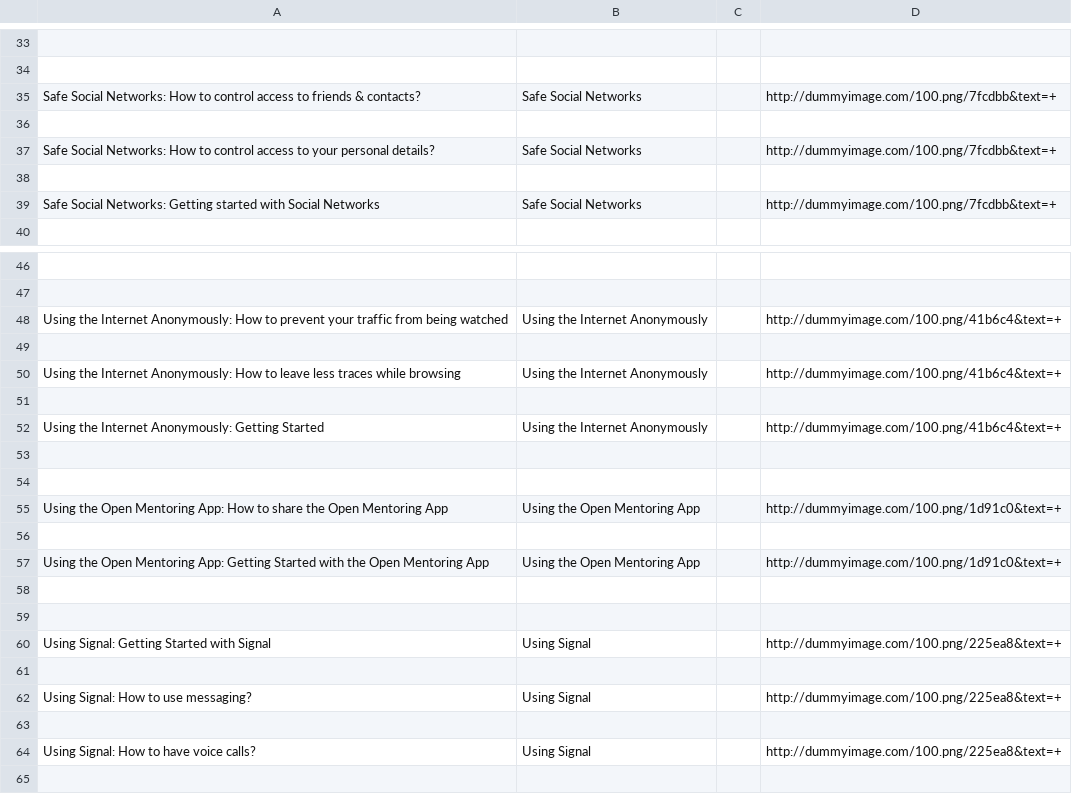
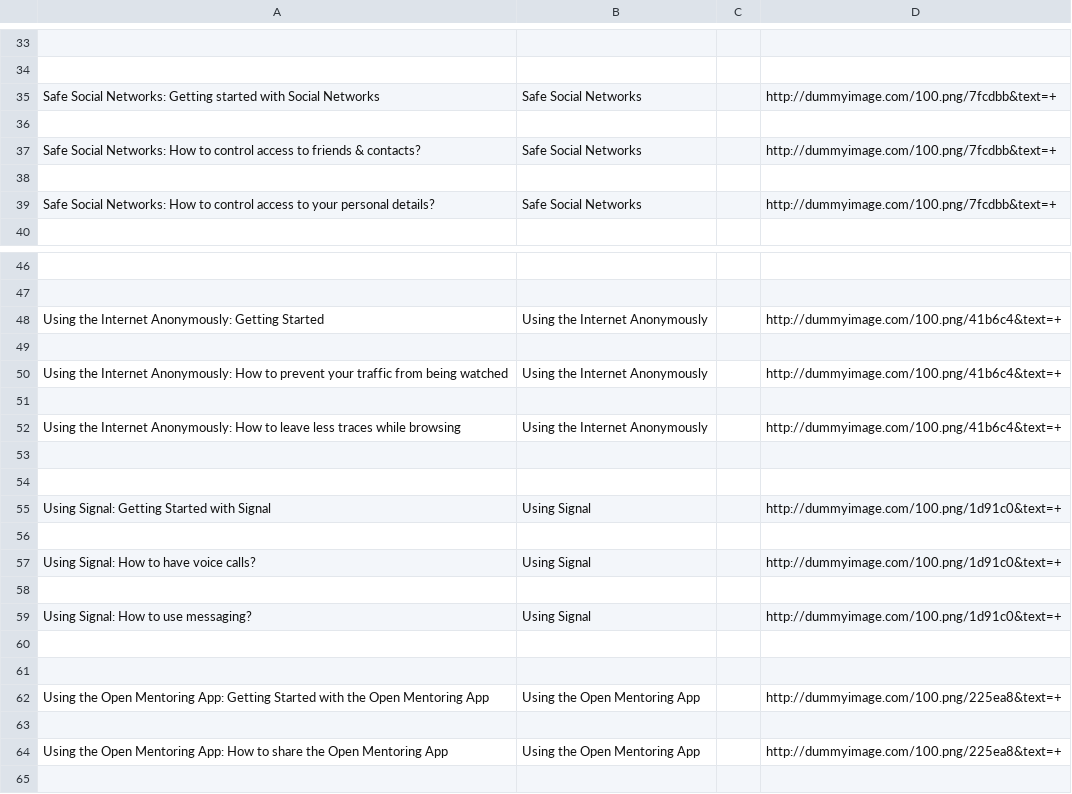
Before and after one commit to iilab/openmentoring-web, a CSV file: citizen/elements.csv, drawn as a sheet; only a part is shown, gaps mark what is left out; removed rows and columns are numbered as before the commit, all else as after; the diff covers the shown part only; the diff names each change by its address in the sheet, - before the commit and + after, or states it on an @@ line.

```diff
--- a/citizen/elements.csv
+++ b/citizen/elements.csv
@@ row 39 moved to row 35: Safe Social Networks: Getting started wi… @@
+row 36: (empty)
-row 38: (empty)
+row 48: Using the Internet Anonymously: Getting Started | Using the Internet Anonymously |  | http://dummyimage.com/100.png/41b6c4&text=+
+row 49: (empty)
-row 54: Using the Internet Anonymously: Getting Started | Using the Internet Anonymously |  | http://dummyimage.com/100.png/41b6c4&text=+
+row 54: (empty)
+row 55: Using Signal: Getting Started with Signal | Using Signal |  | http://dummyimage.com/100.png/1d91c0&text=+
+row 56: (empty)
+row 57: Using Signal: How to have voice calls? | Using Signal |  | http://dummyimage.com/100.png/1d91c0&text=+
+row 58: (empty)
+row 59: Using Signal: How to use messaging? | Using Signal |  | http://dummyimage.com/100.png/1d91c0&text=+
-A62: …Mentoring App: How to share the Open…
+A62: …Mentoring App: Getting Started with the Open…
-D62: http://dummyimage.com/100.png/1d91c0&text=+
+D62: http://dummyimage.com/100.png/225ea8&text=+
-A64: …Mentoring App: Getting Started with the Open…
+A64: …Mentoring App: How to share the Open…
-D64: http://dummyimage.com/100.png/1d91c0&text=+
+D64: http://dummyimage.com/100.png/225ea8&text=+
-row 58: (empty)
-row 59: (empty)
-row 60: Using Signal: Getting Started with Signal | Using Signal |  | http://dummyimage.com/100.png/225ea8&text=+
-row 61: (empty)
-row 62: Using Signal: How to use messaging? | Using Signal |  | http://dummyimage.com/100.png/225ea8&text=+
-row 63: (empty)
-row 64: Using Signal: How to have voice calls? | Using Signal |  | http://dummyimage.com/100.png/225ea8&text=+
```
Also changed, not shown: 2 added rows, 2 removed rows and 2 moved rows elsewhere in this file, 40 other files.
